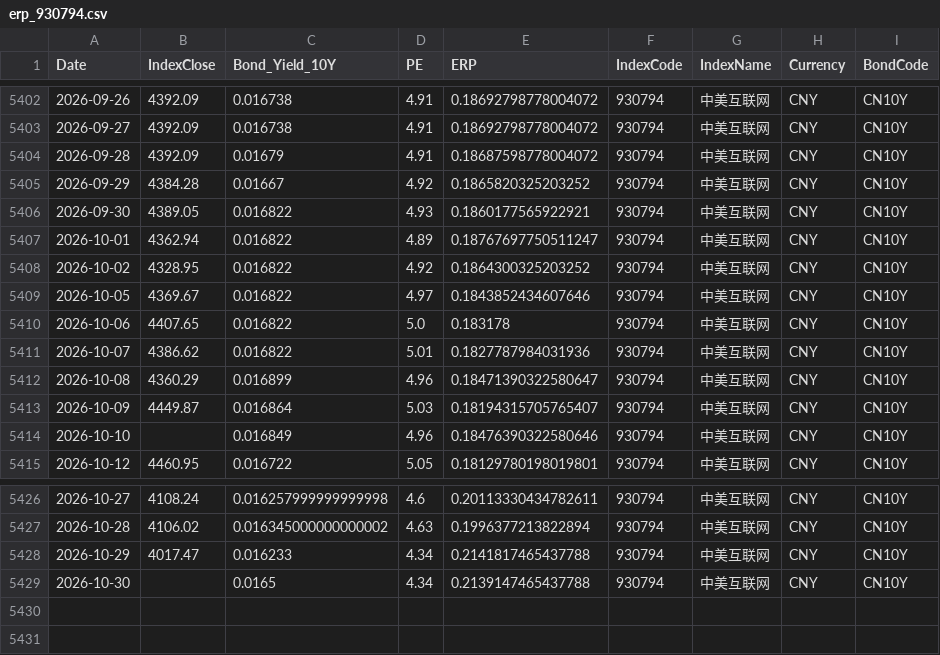
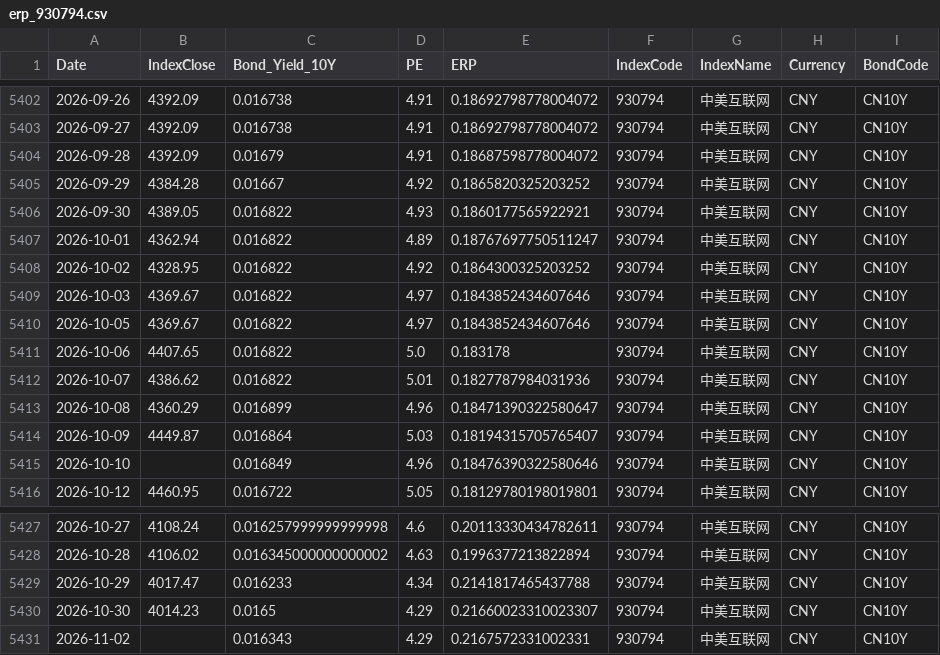
Before and after one commit to ChiaraVan1/equity-risk-premium-monitor, a CSV file: data/erp_930794.csv, drawn as a sheet; only a part is shown, gaps mark what is left out.

```diff
--- a/data/erp_930794.csv
+++ b/data/erp_930794.csv
@@ -5408,2 +5408,3 @@
 2026-10-02,4328.95,0.016822,4.92,0.1864300325203252,930794,中美互联网,CNY,CN10Y
+2026-10-03,4369.67,0.016822,4.97,0.1843852434607646,930794,中美互联网,CNY,CN10Y
 2026-10-05,4369.67,0.016822,4.97,0.1843852434607646,930794,中美互联网,CNY,CN10Y
@@ -5428,2 +5429,3 @@
 2026-10-29,4017.47,0.016233,4.34,0.2141817465437788,930794,中美互联网,CNY,CN10Y
-2026-10-30,,0.0165,4.34,0.2139147465437788,930794,中美互联网,CNY,CN10Y
+2026-10-30,4014.23,0.0165,4.29,0.21660023310023307,930794,中美互联网,CNY,CN10Y
+2026-11-02,,0.016343,4.29,0.2167572331002331,930794,中美互联网,CNY,CN10Y
```
Also changed, not shown: data/erp_399967.csv, data/erp_930781.csv, 29 other files.
